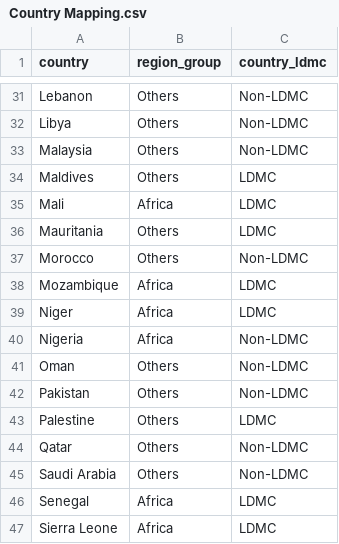
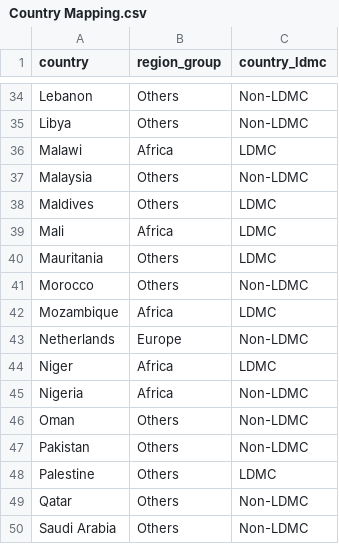
Before and after one commit to altg/Disb-Model, a CSV file: Mappings/Country Mapping.csv, drawn as a sheet; only a part is shown, gaps mark what is left out; the shorter side is filled out with more unchanged rows; the diff covers the shown part only.

```diff
--- a/Mappings/Country Mapping.csv
+++ b/Mappings/Country Mapping.csv
@@ -32,2 +35,3 @@ Lebanon,Others,Non-LDMC
 Libya,Others,Non-LDMC
+Malawi,Africa,LDMC
 Malaysia,Others,Non-LDMC
@@ -38,2 +42,3 @@ Morocco,Others,Non-LDMC
 Mozambique,Africa,LDMC
+Netherlands,Europe,Non-LDMC
 Niger,Africa,LDMC
```
Also changed, not shown: 8 added rows elsewhere in this file, Mappings/Approval to Signature Regression Table.csv, Mappings/Effectiveness to First Disbursement Regression Table.csv, 11 other files.
